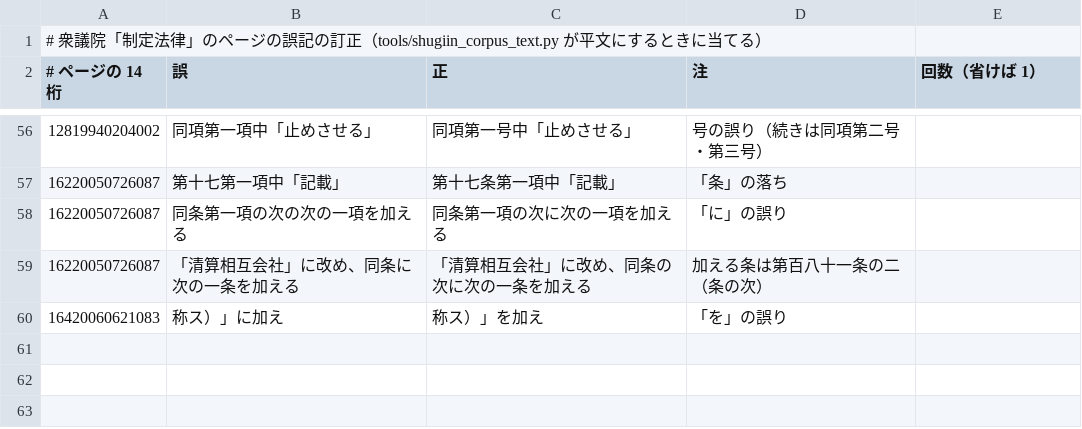
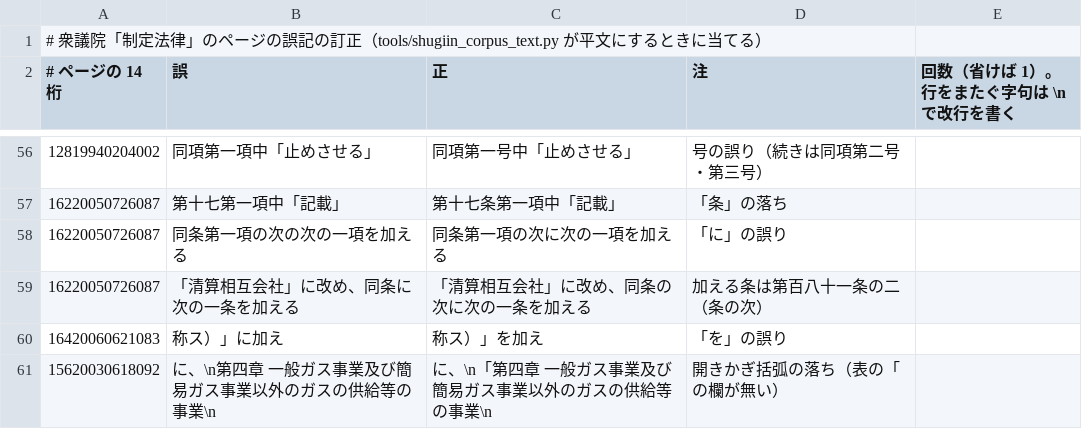
Before and after one commit to bokuweb/lawean, a TSV file: tools/shugiin_errata.tsv, drawn as a sheet; only a part is shown, gaps mark what is left out; the diff names each change by its address in the sheet, - before the commit and + after, or states it on an @@ line.

```diff
--- a/tools/shugiin_errata.tsv
+++ b/tools/shugiin_errata.tsv
-E2: 回数（省けば 1）
+E2: 回数（省けば 1）。行をまたぐ字句は \n で改行を書く
+row 61: 15620030618092 | に、\n第四章 一般ガス事業及び簡易ガス事業以外のガスの供給等の事業\n | に、\n「第四章 一般ガス事業及び簡易ガス事業以外のガスの供給等の事業\n | 開きかぎ括弧の落ち（表の「の欄が無い）
```
Also changed, not shown: 3 other files.
